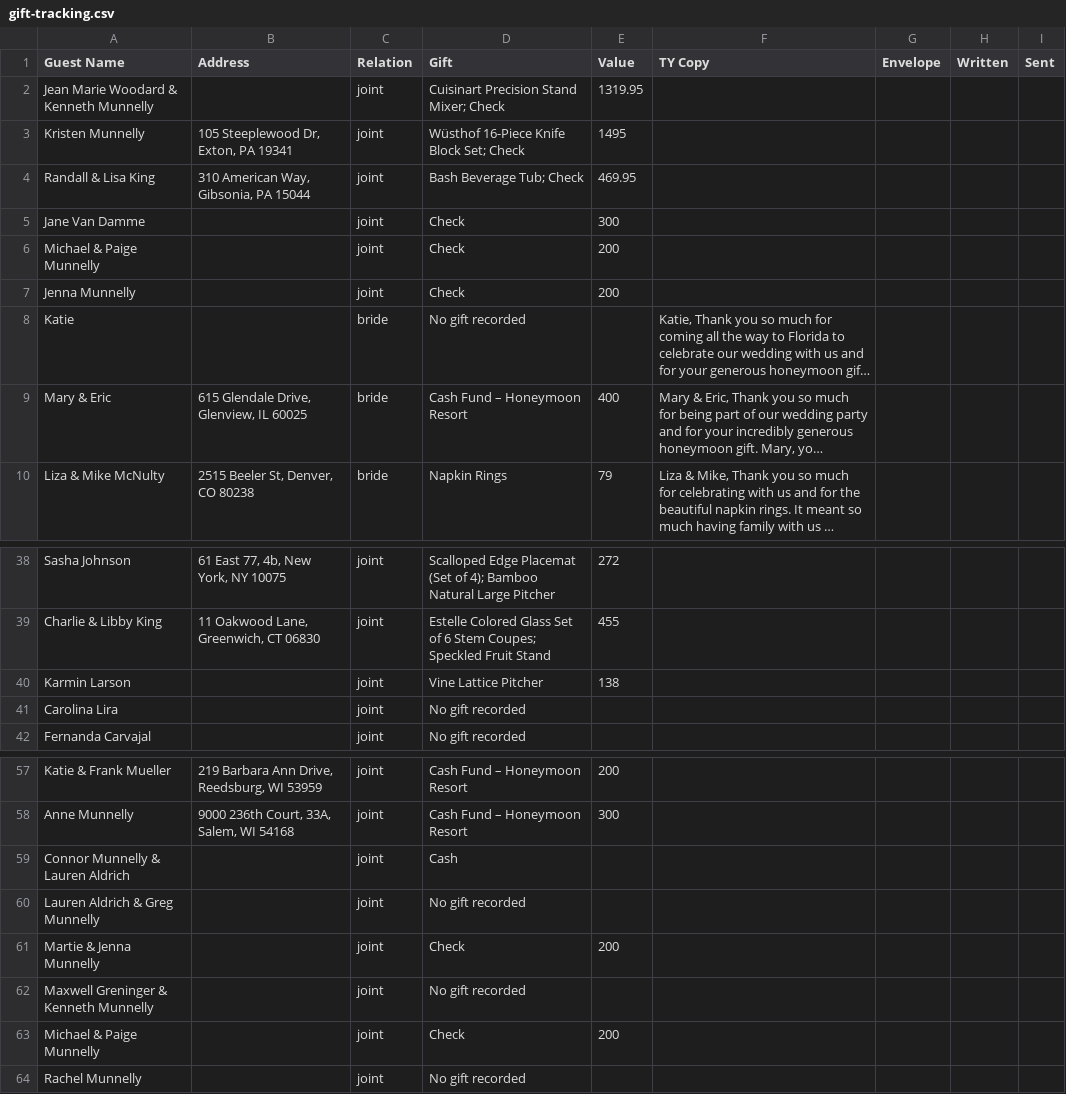
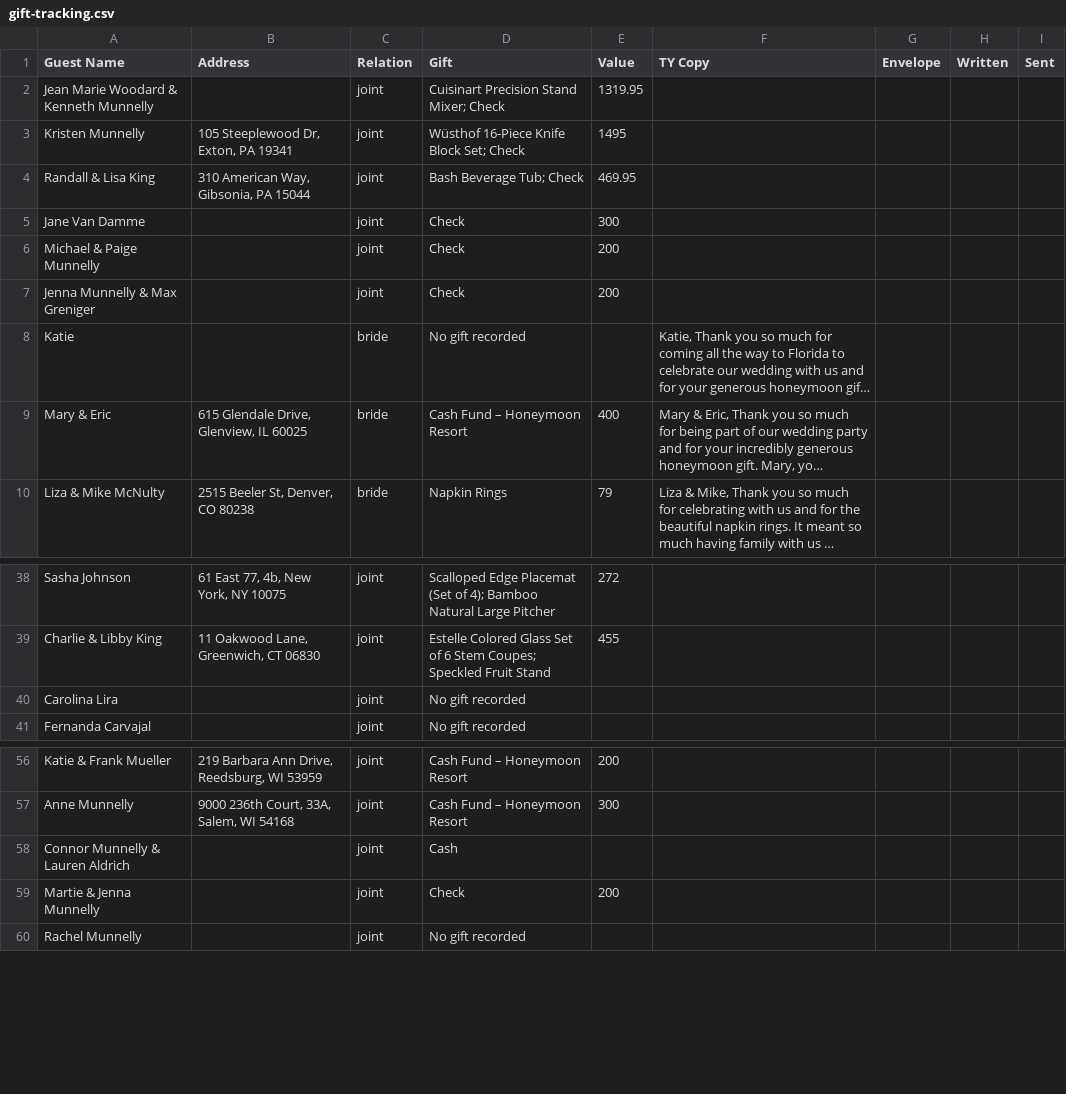
Before and after one commit to michellehumes/Thank-You-Notes, a CSV file: gift-tracking.csv, drawn as a sheet; only a part is shown, gaps mark what is left out; long unchanged cells end in …; the diff names each change by its address in the sheet, - before the commit and + after, or states it on an @@ line.

```diff
--- a/gift-tracking.csv
+++ b/gift-tracking.csv
-A7 (Guest Name): Jenna Munnelly
+A7 (Guest Name): Jenna Munnelly & Max Greniger
-row 40: Karmin Larson |  | joint | Vine Lattice Pitcher | 138
-row 60: Lauren Aldrich & Greg Munnelly |  | joint | No gift recorded
-row 62: Maxwell Greninger & Kenneth Munnelly |  | joint | No gift recorded
-row 63: Michael & Paige Munnelly |  | joint | Check | 200
```
Also changed, not shown: 1 other file.
